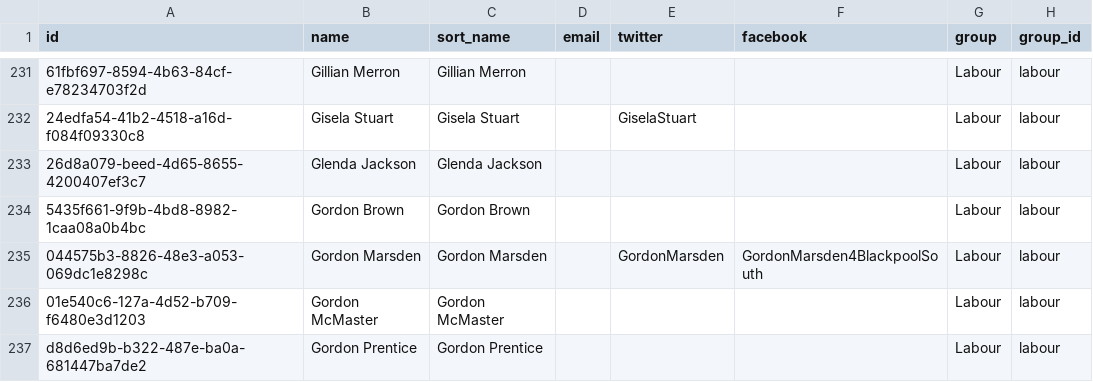
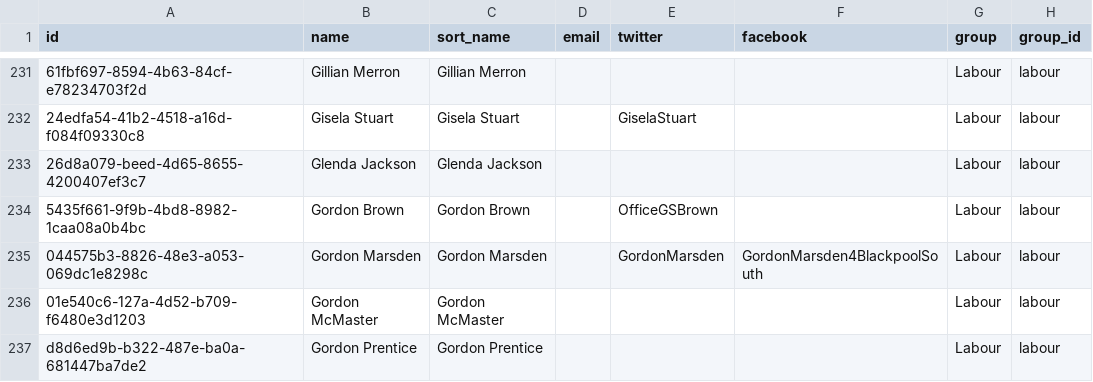
Before and after one commit to loudspeek/representa, a CSV file: data/UK/Commons/term-52.csv, drawn as a sheet; only a part is shown, gaps mark what is left out; the diff covers the shown part only; the diff names each change by its address in the sheet, - before the commit and + after, or states it on an @@ line.

```diff
--- a/data/UK/Commons/term-52.csv
+++ b/data/UK/Commons/term-52.csv
-E234 (twitter): (empty)
+E234 (twitter): OfficeGSBrown
```
Also changed, not shown: 6 edited cells elsewhere in this file, data/UK/Commons/names.csv, data/UK/Commons/term-53.csv, 13 other files.
